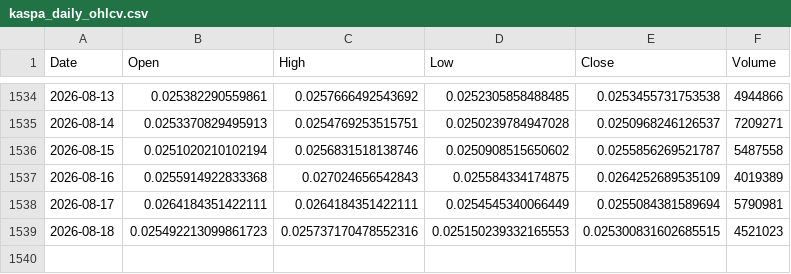
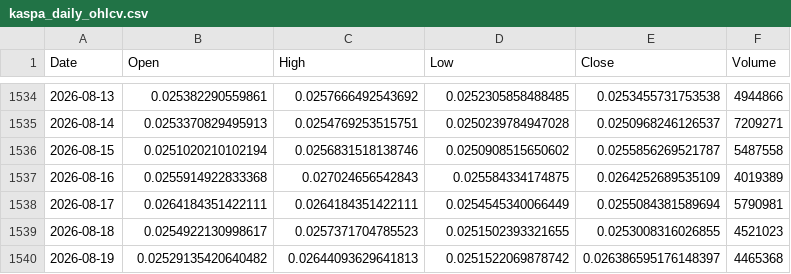
Before and after one commit to andyc1050/kaspa-rf-dashboard, a CSV file: data/kaspa_daily_ohlcv.csv, drawn as a sheet; only a part is shown, gaps mark what is left out.

```diff
--- a/data/kaspa_daily_ohlcv.csv
+++ b/data/kaspa_daily_ohlcv.csv
@@ -1538,2 +1538,3 @@ Date,Open,High,Low,Close,Volume
 2026-08-17,0.0264184351422111,0.0264184351422111,0.0254545340066449,0.0255084381589694,5790981
-2026-08-18,0.025492213099861723,0.025737170478552316,0.025150239332165553,0.025300831602685515,4521023
+2026-08-18,0.0254922130998617,0.0257371704785523,0.0251502393321655,0.0253008316026855,4521023
+2026-08-19,0.02529135420640482,0.02644093629641813,0.0251522069878742,0.026386595176148397,4465368
```
